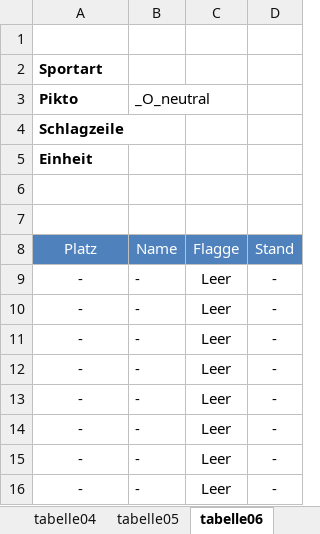
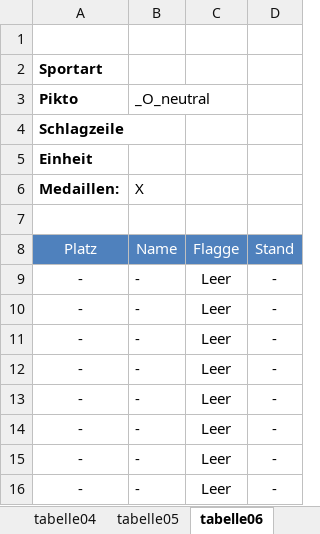
Before and after one commit to NcMhlr/AE_Anbindung, an Excel workbook: Ergebnisse_AE.xlsm, sheet tabelle06, drawn as a sheet; values as stored, in another font and other column widths than the file's, no borders; charts and pictures not drawn; the diff names each change by its address in the sheet, - before the commit and + after, or states it on an @@ line.

```diff
--- a/Ergebnisse_AE.xlsm (sheet tabelle06)
+++ b/Ergebnisse_AE.xlsm (sheet tabelle06)
-row 6: (empty)
+row 6: Medaillen: | X
```
Also changed, not shown: sheet tabelle05, sheet Export, sheet tabelle07, sheet tabelle08, sheet tabelle04, sheet tabelle02, 2 more sheets.
